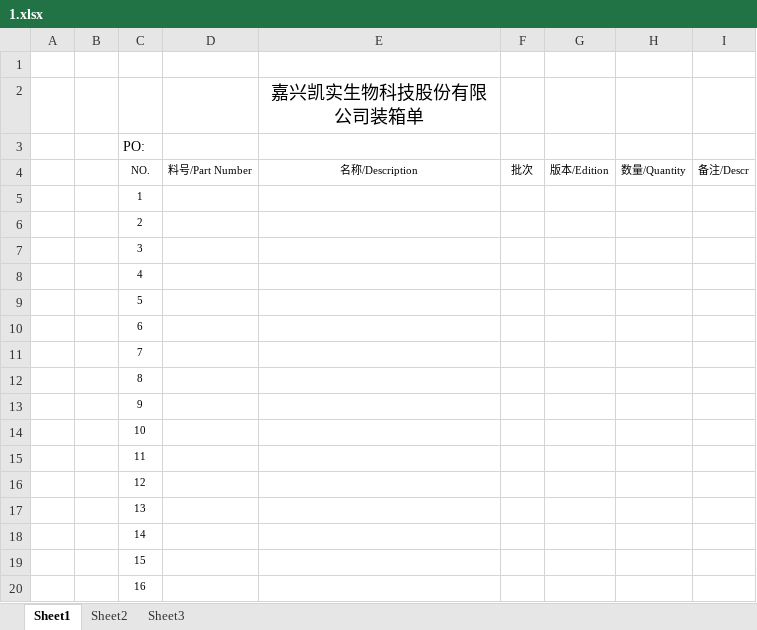
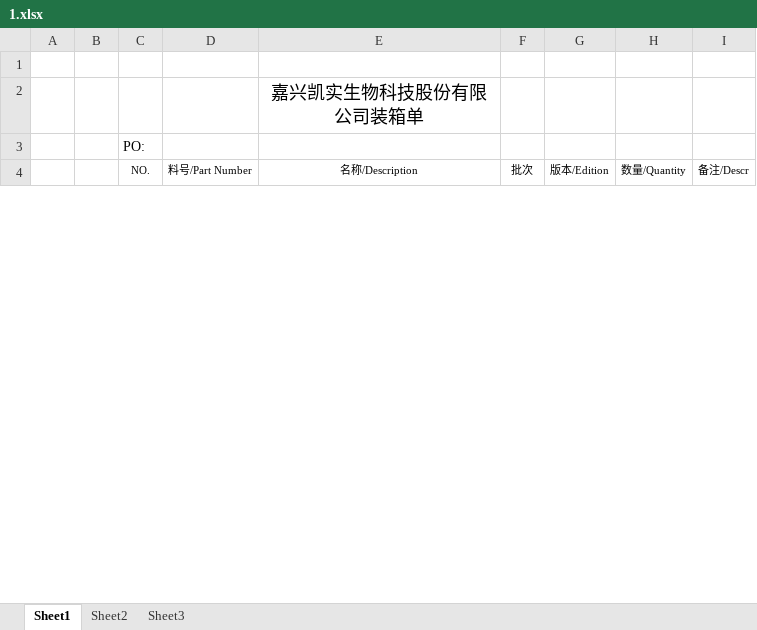
Before and after one commit to Super-Craig/autopackinglist, an Excel workbook: output/1.xlsx, sheet Sheet1, drawn as a sheet; only a part is shown; values as stored, in another font and other column widths than the file's, no borders; removed rows and columns are numbered as before the commit, all else as after; the diff covers the shown part only; the diff names each change by its address in the sheet, - before the commit and + after, or states it on an @@ line.

```diff
--- a/output/1.xlsx (sheet Sheet1)
+++ b/output/1.xlsx (sheet Sheet1)
-row 5:  |  | 1
-row 6:  |  | 2
-row 7:  |  | 3
-row 8:  |  | 4
-row 9:  |  | 5
-row 10:  |  | 6
-row 11:  |  | 7
-row 12:  |  | 8
-row 13:  |  | 9
-row 14:  |  | 10
-row 15:  |  | 11
-row 16:  |  | 12
-row 17:  |  | 13
-row 18:  |  | 14
-row 19:  |  | 15
-row 20:  |  | 16
```
Also changed, not shown: 1 added row and 11 removed rows elsewhere in this sheet, info.xlsx, output/2.xlsx, 5 other files.
